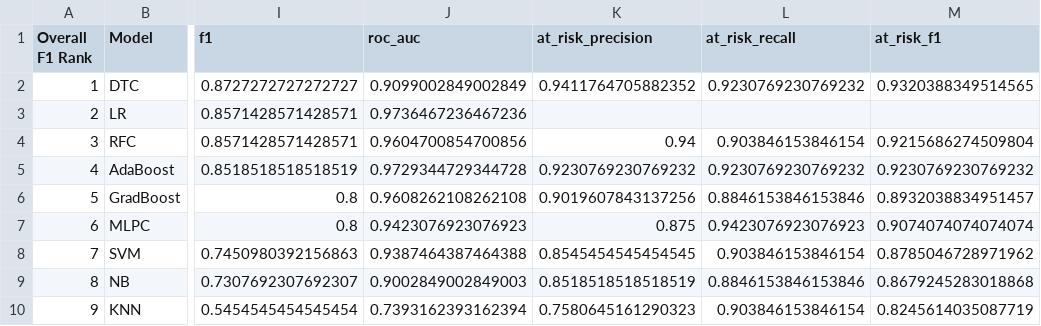
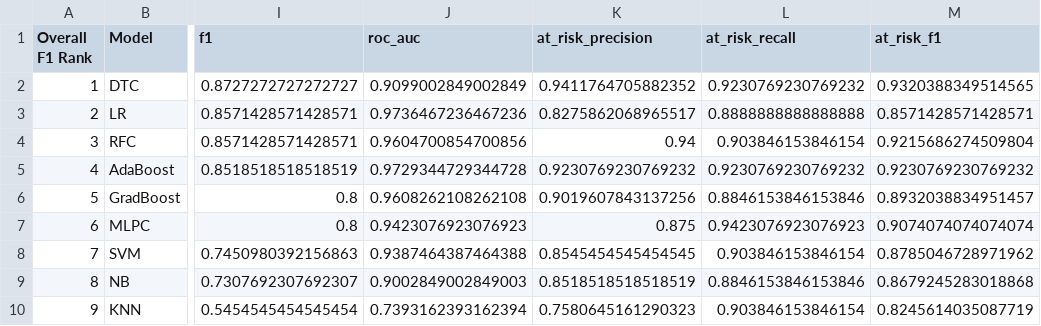
Before and after one commit to NDracorex/student-performance-ml, a CSV file: reports/tables/classification_model_comparison.csv, drawn as a sheet; only a part is shown, gaps mark what is left out; the diff names each change by its address in the sheet, - before the commit and + after, or states it on an @@ line.

Commit message:
Repair table and add mising LR values

```diff
--- a/reports/tables/classification_model_comparison.csv
+++ b/reports/tables/classification_model_comparison.csv
-K3 (at_risk_precision): (empty)
+K3 (at_risk_precision): 0.8275862068965517
-L3 (at_risk_recall): (empty)
+L3 (at_risk_recall): 0.8888888888888888
-M3 (at_risk_f1): (empty)
+M3 (at_risk_f1): 0.8571428571428571
```
Also changed, not shown: 1 other file.
